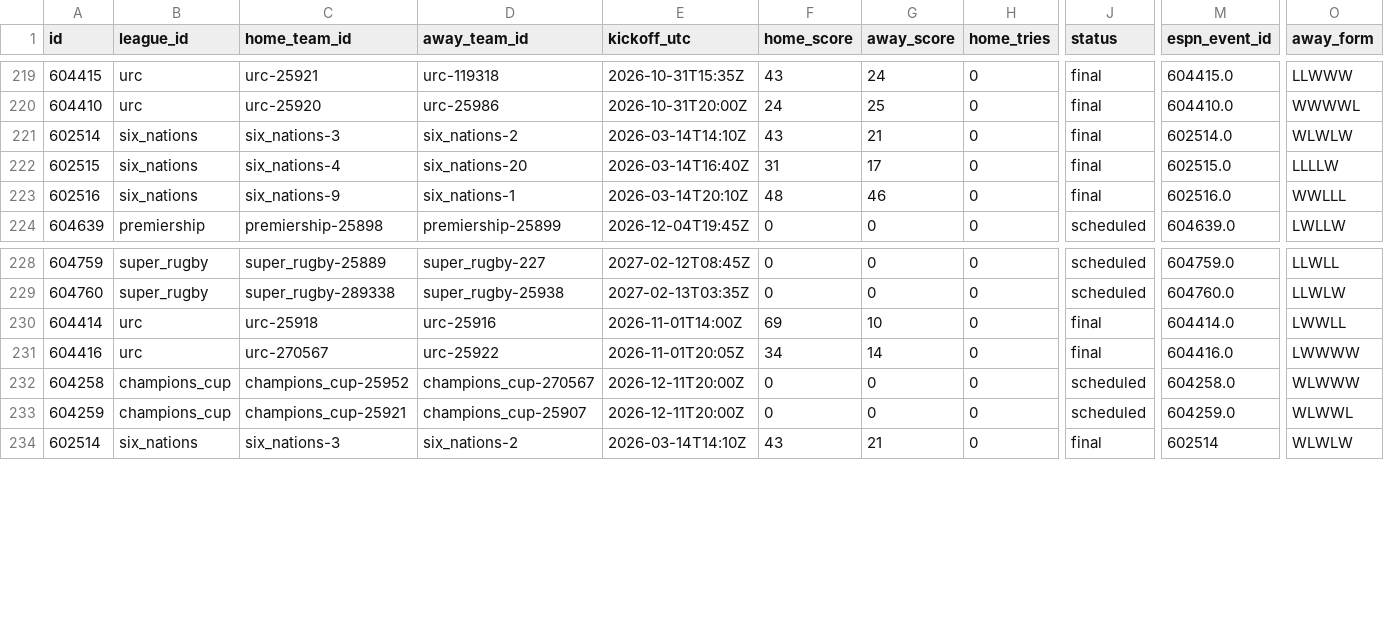
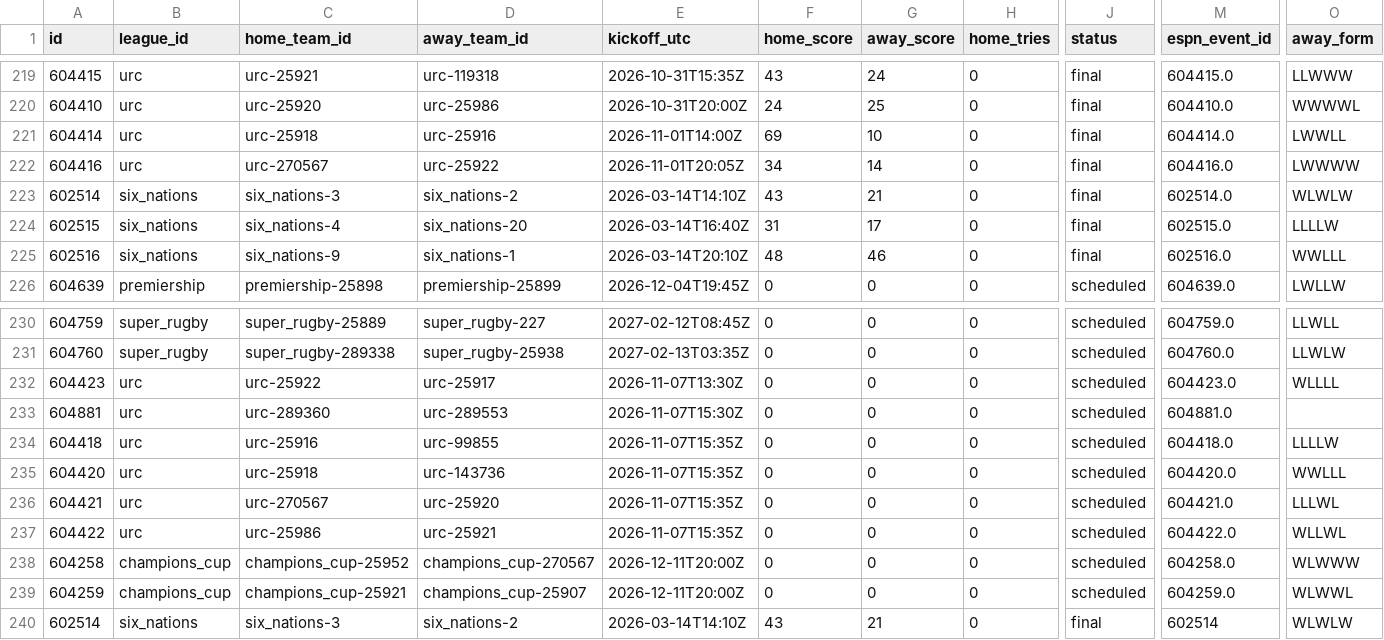
Before and after one commit to gmalbert/rugby, a CSV file: data_files/csv/matches.csv, drawn as a sheet; only a part is shown, gaps mark what is left out; addresses are those after the commit; rows hold the shown columns only; the diff names each change by its address in the sheet, - before the commit and + after, or states it on an @@ line.

```diff
--- a/data_files/csv/matches.csv
+++ b/data_files/csv/matches.csv
+row 221: 604414 | urc | urc-25918 | urc-25916 | 2026-11-01T14:00Z | 69 | 10 | 0 | final | 604414.0 | LWWLL
+row 222: 604416 | urc | urc-270567 | urc-25922 | 2026-11-01T20:05Z | 34 | 14 | 0 | final | 604416.0 | LWWWW
+row 232: 604423 | urc | urc-25922 | urc-25917 | 2026-11-07T13:30Z | 0 | 0 | 0 | scheduled | 604423.0 | WLLLL
+row 233: 604881 | urc | urc-289360 | urc-289553 | 2026-11-07T15:30Z | 0 | 0 | 0 | scheduled | 604881.0
+row 234: 604418 | urc | urc-25916 | urc-99855 | 2026-11-07T15:35Z | 0 | 0 | 0 | scheduled | 604418.0 | LLLLW
-A235 (id): 604414
+A235 (id): 604420
-D235 (away_team_id): urc-25916
+D235 (away_team_id): urc-143736
-E235 (kickoff_utc): 2026-11-01T14:00Z
+E235 (kickoff_utc): 2026-11-07T15:35Z
-F235 (home_score): 69
+F235 (home_score): 0
-G235 (away_score): 10
+G235 (away_score): 0
-J235:J236 (status): final
+J235:J236 (status): scheduled
-M235 (espn_event_id): 604414.0
+M235 (espn_event_id): 604420.0
-O235 (away_form): LWWLL
+O235 (away_form): WWLLL
-A236 (id): 604416
+A236 (id): 604421
-D236 (away_team_id): urc-25922
+D236 (away_team_id): urc-25920
-E236 (kickoff_utc): 2026-11-01T20:05Z
+E236 (kickoff_utc): 2026-11-07T15:35Z
-F236 (home_score): 34
+F236 (home_score): 0
-G236 (away_score): 14
+G236 (away_score): 0
-M236 (espn_event_id): 604416.0
+M236 (espn_event_id): 604421.0
-O236 (away_form): LWWWW
+O236 (away_form): LLLWL
+row 237: 604422 | urc | urc-25986 | urc-25921 | 2026-11-07T15:35Z | 0 | 0 | 0 | scheduled | 604422.0 | WLLWL
```
Also changed, not shown: 8 other files.
